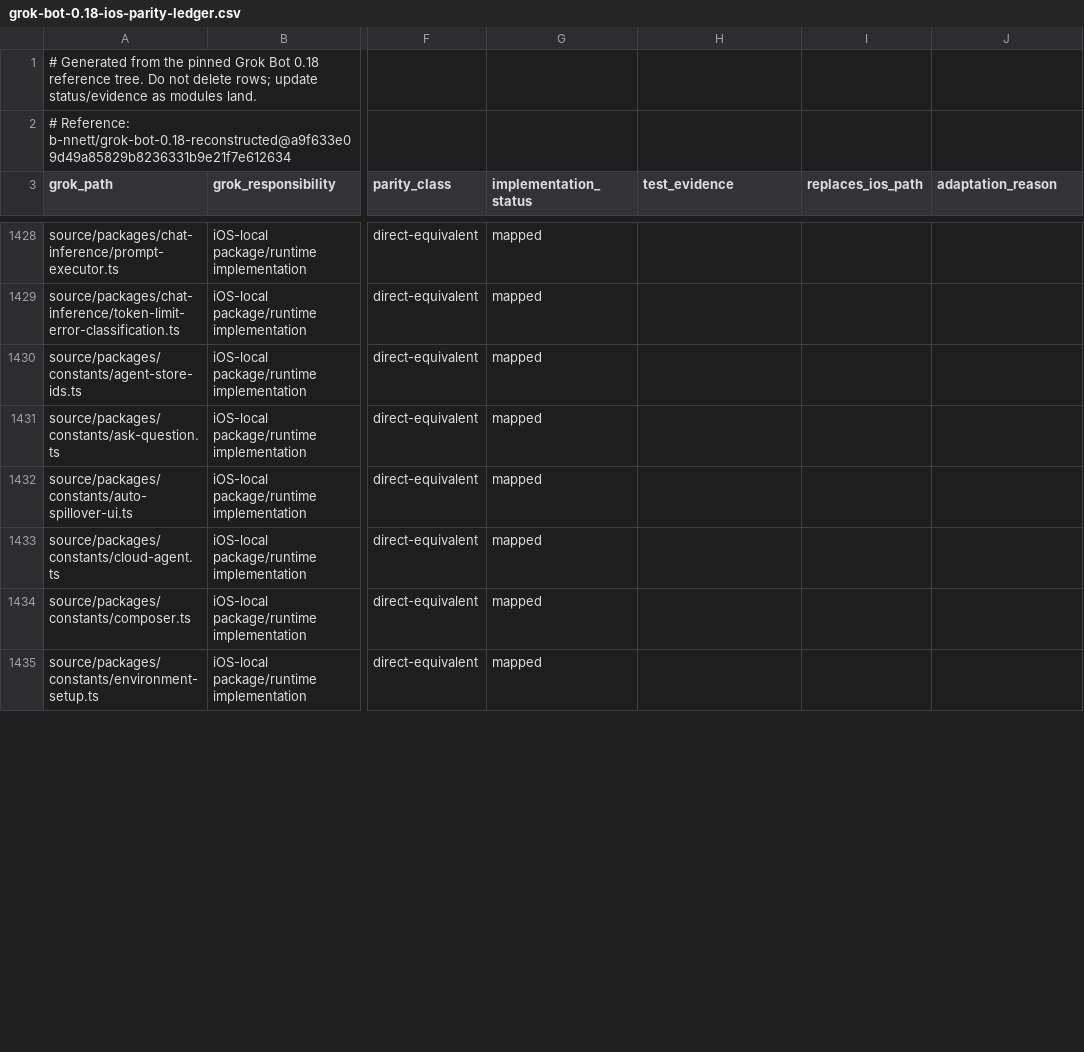
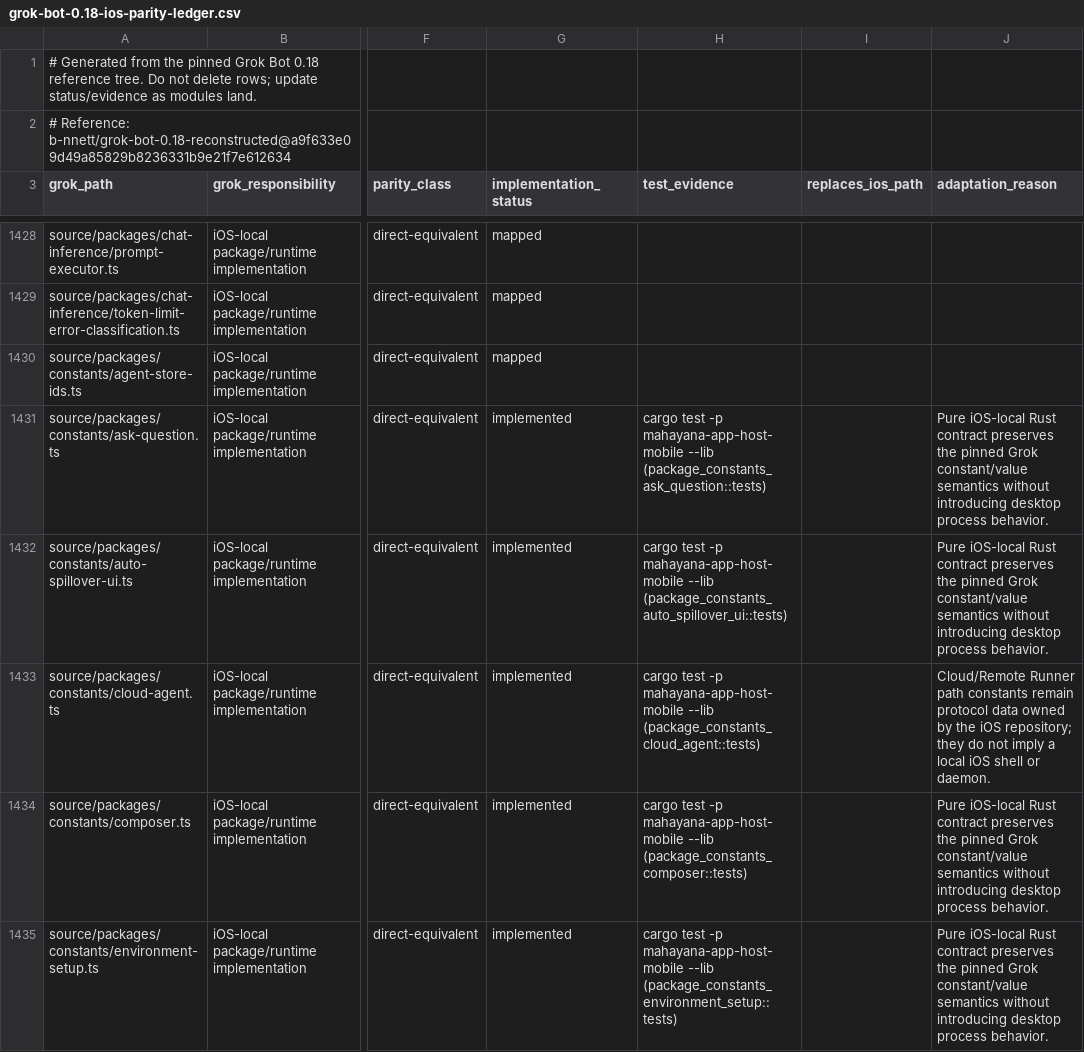
Before and after one commit to bhrumom/fabushi-ios, a CSV file: docs/parity/grok-bot-0.18-ios-parity-ledger.csv, drawn as a sheet; only a part is shown, gaps mark what is left out; the diff covers the shown part only; the diff names each change by its address in the sheet, - before the commit and + after, or states it on an @@ line.

Commit message:
feat(ios): port source packages constants contracts

```diff
--- a/docs/parity/grok-bot-0.18-ios-parity-ledger.csv
+++ b/docs/parity/grok-bot-0.18-ios-parity-ledger.csv
-G1431:G1435 (implementation_status): mapped
+G1431:G1435 (implementation_status): implemented
-H1431 (test_evidence): (empty)
+H1431 (test_evidence): cargo test -p mahayana-app-host-mobile --lib (package_constants_ask_question::tests)
-J1431:J1432 (adaptation_reason): (empty)
+J1431:J1432 (adaptation_reason): Pure iOS-local Rust contract preserves the pinned Grok constant/value semantics without introducing desktop process behavior.
-H1432 (test_evidence): (empty)
+H1432 (test_evidence): cargo test -p mahayana-app-host-mobile --lib (package_constants_auto_spillover_ui::tests)
-H1433 (test_evidence): (empty)
+H1433 (test_evidence): cargo test -p mahayana-app-host-mobile --lib (package_constants_cloud_agent::tests)
-J1433 (adaptation_reason): (empty)
+J1433 (adaptation_reason): Cloud/Remote Runner path constants remain protocol data owned by the iOS repository; they do not imply a local iOS shell or daemon.
-H1434 (test_evidence): (empty)
+H1434 (test_evidence): cargo test -p mahayana-app-host-mobile --lib (package_constants_composer::tests)
-J1434:J1435 (adaptation_reason): (empty)
+J1434:J1435 (adaptation_reason): Pure iOS-local Rust contract preserves the pinned Grok constant/value semantics without introducing desktop process behavior.
-H1435 (test_evidence): (empty)
+H1435 (test_evidence): cargo test -p mahayana-app-host-mobile --lib (package_constants_environment_setup::tests)
```
Also changed, not shown: 27 edited cells elsewhere in this file, 15 other files.
